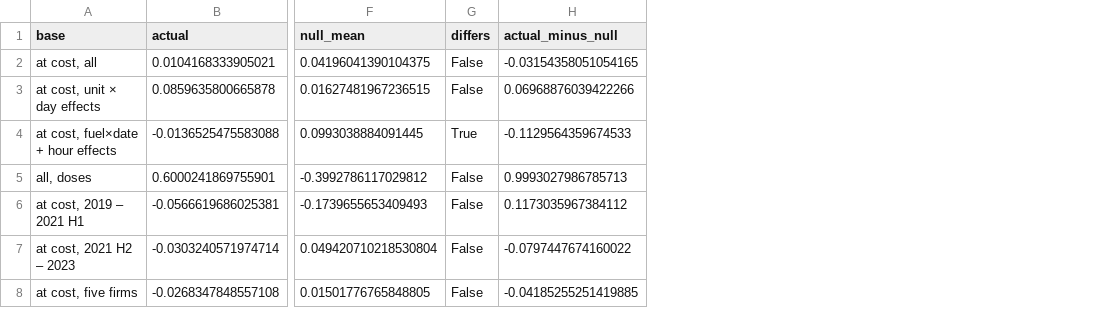
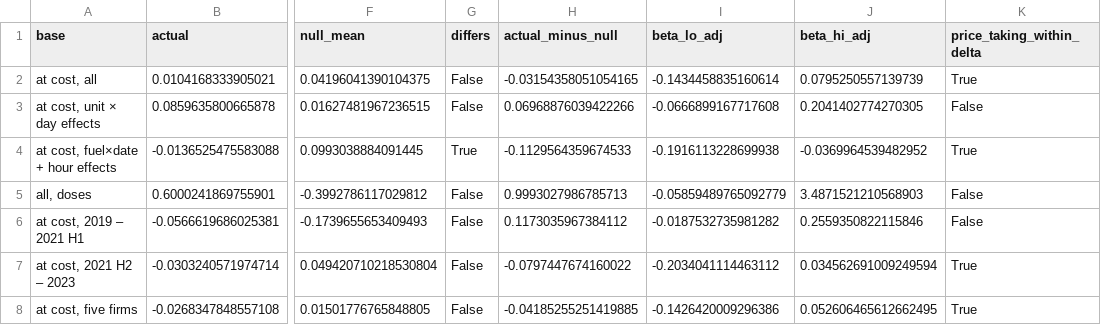
Before and after one commit to theomello/iberian_electricity_thesis, a CSV file: outputs/tables/price_taking_simulation_thermal_reading.csv, drawn as a sheet; only a part is shown, gaps mark what is left out; the diff names each change by its address in the sheet, - before the commit and + after, or states it on an @@ line.

```diff
--- a/outputs/tables/price_taking_simulation_thermal_reading.csv
+++ b/outputs/tables/price_taking_simulation_thermal_reading.csv
+column I (beta_lo_adj), rows 2-8: -0.1434458835160614 | -0.0666899167717608 | -0.1916113228699938 | -0.05859489765092779 | -0.0187532735981282 | -0.2034041114463112 | -0.1426420009296386
+column J (beta_hi_adj), rows 2-8: 0.0795250557139739 | 0.2041402774270305 | -0.0369964539482952 | 3.4871521210568903 | 0.2559350822115846 | 0.034562691009249594 | 0.052606465612662495
+column K (price_taking_within_delta), rows 2-8: True | False | True | False | False | True | True
```
Also changed, not shown: outputs/tables/price_taking_simulation_hydro_reading.csv, 4 other files.
